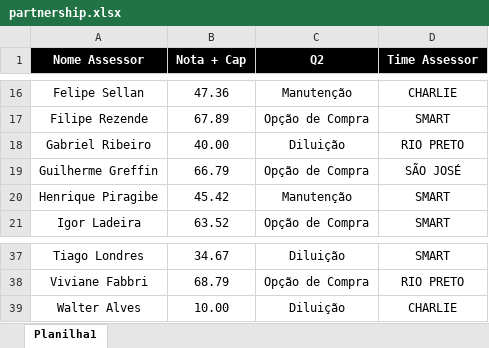
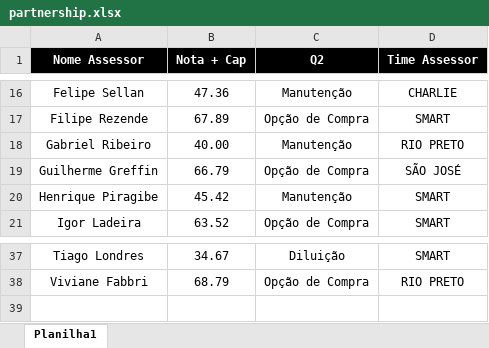
Before and after one commit to rciaravolo/partnership_nobel, an Excel workbook: partnership.xlsx, sheet Planilha1, drawn as a sheet; only a part is shown, gaps mark what is left out; values as stored, in another font and other column widths than the file's, no borders; conditional formats not drawn; the diff names each change by its address in the sheet, - before the commit and + after, or states it on an @@ line.

```diff
--- a/partnership.xlsx (sheet Planilha1)
+++ b/partnership.xlsx (sheet Planilha1)
-C18 (Q2): Diluição
+C18 (Q2): Manutenção
-row 39: Walter Alves | 10.00 | Diluição | CHARLIE
```
Also changed, not shown: 2 other files.
